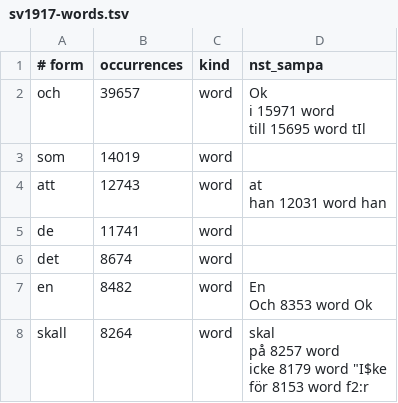
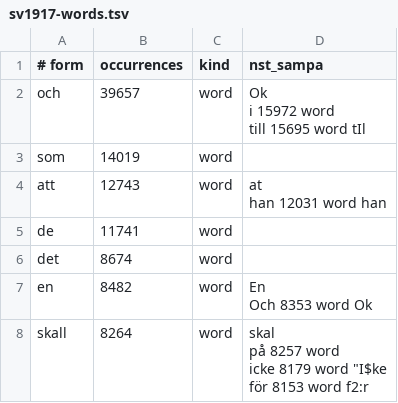
Before and after one commit to jsjoberg/perikop, a TSV file: resources/lexicon/sv1917-words.tsv, drawn as a sheet; only a part is shown.

```diff
--- a/resources/lexicon/sv1917-words.tsv
+++ b/resources/lexicon/sv1917-words.tsv
@@ -1,5 +1,5 @@
 # form	occurrences	kind	nst_sampa
-och	39657	word	"Ok
-i	15971	word	
-till	15695	word	"tIl
+och	39657	word	"Ok
+i	15972	word	
+till	15695	word	"tIl
 som	14019	word	
```
Also changed, not shown: 8 other files.
